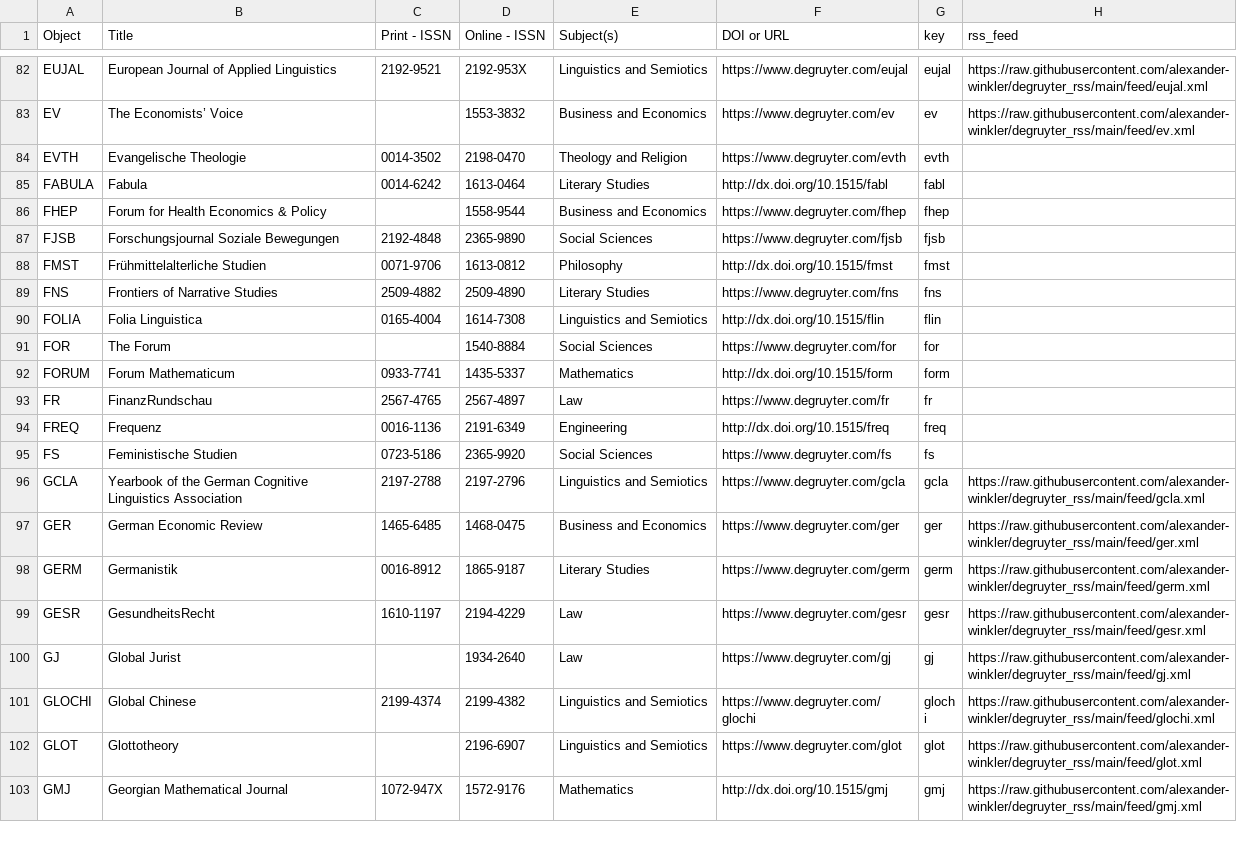
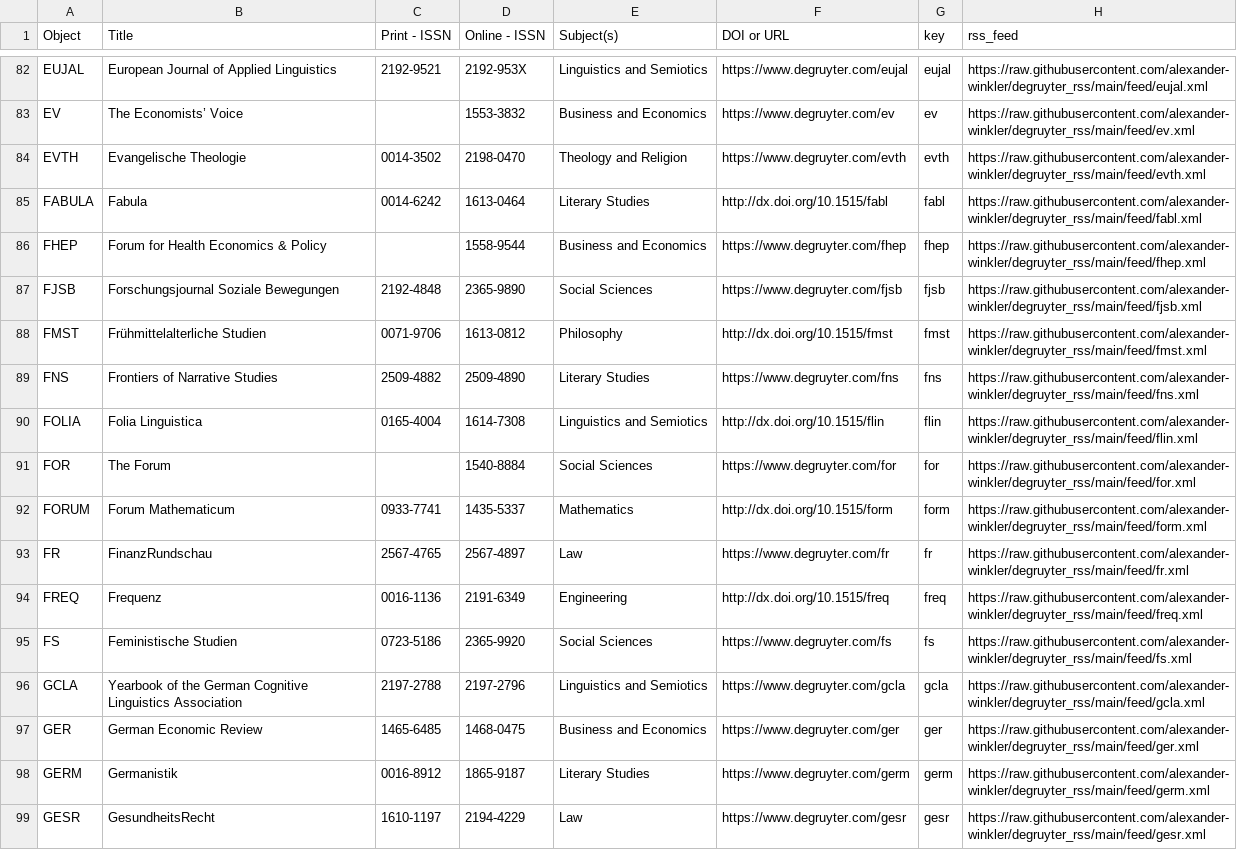
Before and after one commit to alexander-winkler/degruyter_rss, a CSV file: feed_list.csv, drawn as a sheet; only a part is shown, gaps mark what is left out; the shorter side is filled out with more unchanged rows.

```diff
--- a/feed_list.csv
+++ b/feed_list.csv
@@ -83,14 +83,14 @@ EUJAL,European Journal of Applied Linguistics,2192-9521,2192-953X,Linguistics an
 EV,The Economists’ Voice,,1553-3832,Business and Economics,https://www.degruyter.com/ev,ev,https://raw.githubusercontent.com/alexander-winkler/degruyter_rss/main/feed/ev.xml
-EVTH,Evangelische Theologie,0014-3502,2198-0470,Theology and Religion,https://www.degruyter.com/evth,evth,
-FABULA,Fabula,0014-6242,1613-0464,Literary Studies,http://dx.doi.org/10.1515/fabl ,fabl,
-FHEP,Forum for Health Economics & Policy,,1558-9544,Business and Economics,https://www.degruyter.com/fhep,fhep,
-FJSB,Forschungsjournal Soziale Bewegungen,2192-4848,2365-9890,Social Sciences,https://www.degruyter.com/fjsb,fjsb,
-FMST,Frühmittelalterliche Studien,0071-9706,1613-0812,Philosophy,http://dx.doi.org/10.1515/fmst,fmst,
-FNS,Frontiers of Narrative Studies,2509-4882,2509-4890,Literary Studies,https://www.degruyter.com/fns,fns,
-FOLIA,Folia Linguistica,0165-4004,1614-7308,Linguistics and Semiotics,http://dx.doi.org/10.1515/flin,flin,
-FOR,The Forum,,1540-8884,Social Sciences,https://www.degruyter.com/for,for,
-FORUM,Forum Mathematicum ,0933-7741,1435-5337,Mathematics,http://dx.doi.org/10.1515/form,form,
-FR,FinanzRundschau,2567-4765,2567-4897,Law ,https://www.degruyter.com/fr,fr,
-FREQ,Frequenz,0016-1136,2191-6349,Engineering,http://dx.doi.org/10.1515/freq,freq,
-FS,Feministische Studien,0723-5186,2365-9920,Social Sciences,https://www.degruyter.com/fs,fs,
+EVTH,Evangelische Theologie,0014-3502,2198-0470,Theology and Religion,https://www.degruyter.com/evth,evth,https://raw.githubusercontent.com/alexander-winkler/degruyter_rss/main/feed/evth.xml
+FABULA,Fabula,0014-6242,1613-0464,Literary Studies,http://dx.doi.org/10.1515/fabl ,fabl,https://raw.githubusercontent.com/alexander-winkler/degruyter_rss/main/feed/fabl.xml
+FHEP,Forum for Health Economics & Policy,,1558-9544,Business and Economics,https://www.degruyter.com/fhep,fhep,https://raw.githubusercontent.com/alexander-winkler/degruyter_rss/main/feed/fhep.xml
+FJSB,Forschungsjournal Soziale Bewegungen,2192-4848,2365-9890,Social Sciences,https://www.degruyter.com/fjsb,fjsb,https://raw.githubusercontent.com/alexander-winkler/degruyter_rss/main/feed/fjsb.xml
+FMST,Frühmittelalterliche Studien,0071-9706,1613-0812,Philosophy,http://dx.doi.org/10.1515/fmst,fmst,https://raw.githubusercontent.com/alexander-winkler/degruyter_rss/main/feed/fmst.xml
+FNS,Frontiers of Narrative Studies,2509-4882,2509-4890,Literary Studies,https://www.degruyter.com/fns,fns,https://raw.githubusercontent.com/alexander-winkler/degruyter_rss/main/feed/fns.xml
+FOLIA,Folia Linguistica,0165-4004,1614-7308,Linguistics and Semiotics,http://dx.doi.org/10.1515/flin,flin,https://raw.githubusercontent.com/alexander-winkler/degruyter_rss/main/feed/flin.xml
+FOR,The Forum,,1540-8884,Social Sciences,https://www.degruyter.com/for,for,https://raw.githubusercontent.com/alexander-winkler/degruyter_rss/main/feed/for.xml
+FORUM,Forum Mathematicum ,0933-7741,1435-5337,Mathematics,http://dx.doi.org/10.1515/form,form,https://raw.githubusercontent.com/alexander-winkler/degruyter_rss/main/feed/form.xml
+FR,FinanzRundschau,2567-4765,2567-4897,Law ,https://www.degruyter.com/fr,fr,https://raw.githubusercontent.com/alexander-winkler/degruyter_rss/main/feed/fr.xml
+FREQ,Frequenz,0016-1136,2191-6349,Engineering,http://dx.doi.org/10.1515/freq,freq,https://raw.githubusercontent.com/alexander-winkler/degruyter_rss/main/feed/freq.xml
+FS,Feministische Studien,0723-5186,2365-9920,Social Sciences,https://www.degruyter.com/fs,fs,https://raw.githubusercontent.com/alexander-winkler/degruyter_rss/main/feed/fs.xml
 GCLA,Yearbook of the German Cognitive Linguistics Association,2197-2788,2197-2796,Linguistics and Semiotics,https://www.degruyter.com/gcla,gcla,https://raw.githubusercontent.com/alexander-winkler/degruyter_rss/main/feed/gcla.xml
```
Also changed, not shown: 3 other files.
